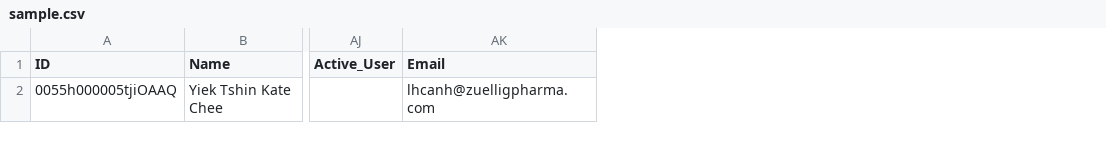
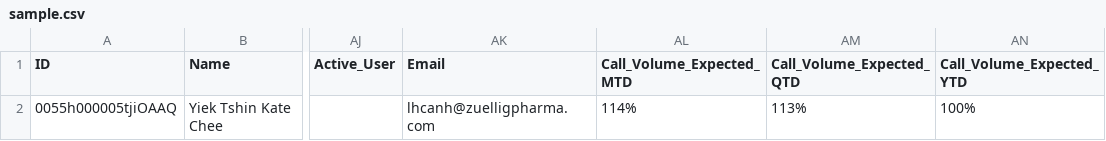
Before and after one commit to AliceeLe/UnityProject, a CSV file: data/processed/sample.csv, drawn as a sheet; only a part is shown, gaps mark what is left out; the diff names each change by its address in the sheet, - before the commit and + after, or states it on an @@ line.

Commit message:
Add conditional coloring for Call KPIs and Email Open Rate. Need data for that and exact coloring

```diff
--- a/data/processed/sample.csv
+++ b/data/processed/sample.csv
+column AL (Call_Volume_Expected_MTD), row 2: 114%
+column AM (Call_Volume_Expected_QTD), row 2: 113%
+column AN (Call_Volume_Expected_YTD), row 2: 100%
```
Also changed, not shown: 4 other files.
